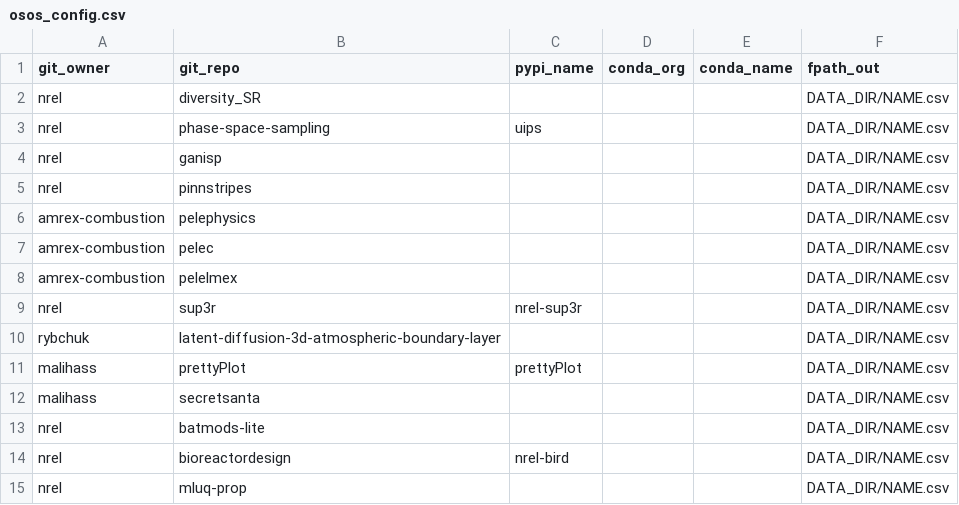
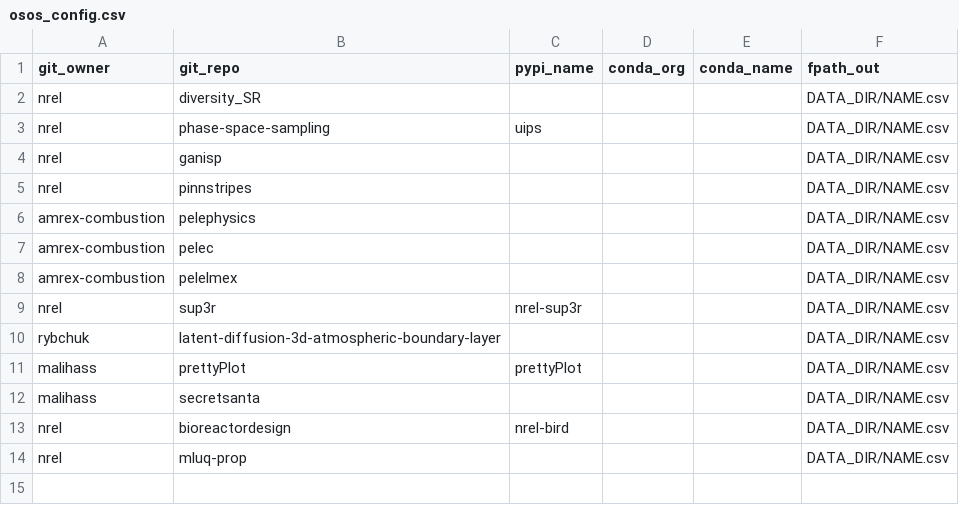
Before and after one commit to malihass/osos, a CSV file: osos_config.csv, drawn as a sheet; the diff names each change by its address in the sheet, - before the commit and + after, or states it on an @@ line.

Commit message:
update repo tracked

```diff
--- a/osos_config.csv
+++ b/osos_config.csv
-row 13: nrel | batmods-lite |  |  |  | DATA_DIR/NAME.csv
```
